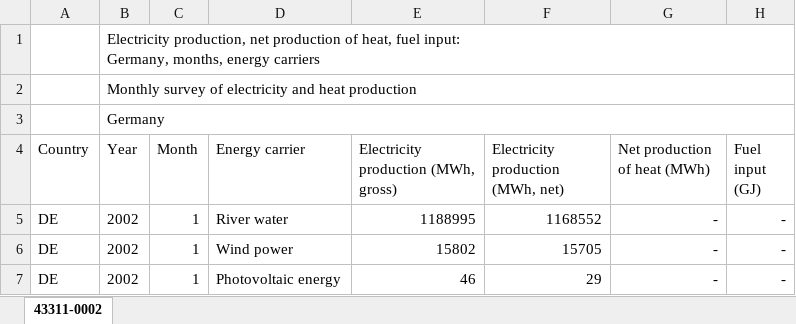
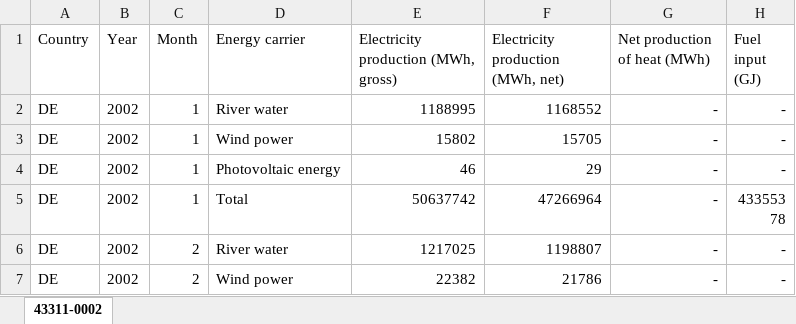
Before and after one commit to anjohann/riskpremium, an Excel workbook: datasets/Genesis_post_processed.xlsx, sheet 43311-0002, drawn as a sheet; only a part is shown; the shorter side is filled out with more unchanged rows; values as stored, in another font and other column widths than the file's, no borders; ↵ is a line break in a cell; the diff names each change by its address in the sheet, - before the commit and + after, or states it on an @@ line.

Commit message:
Updated excel file

```diff
--- a/datasets/Genesis_post_processed.xlsx (sheet 43311-0002)
+++ b/datasets/Genesis_post_processed.xlsx (sheet 43311-0002)
-row 1:  | Electricity production, net production of heat, fuel input: ↵ Germany, months, energy carriers
-row 2:  | Monthly survey of electricity and heat production
-row 3:  | Germany
```
